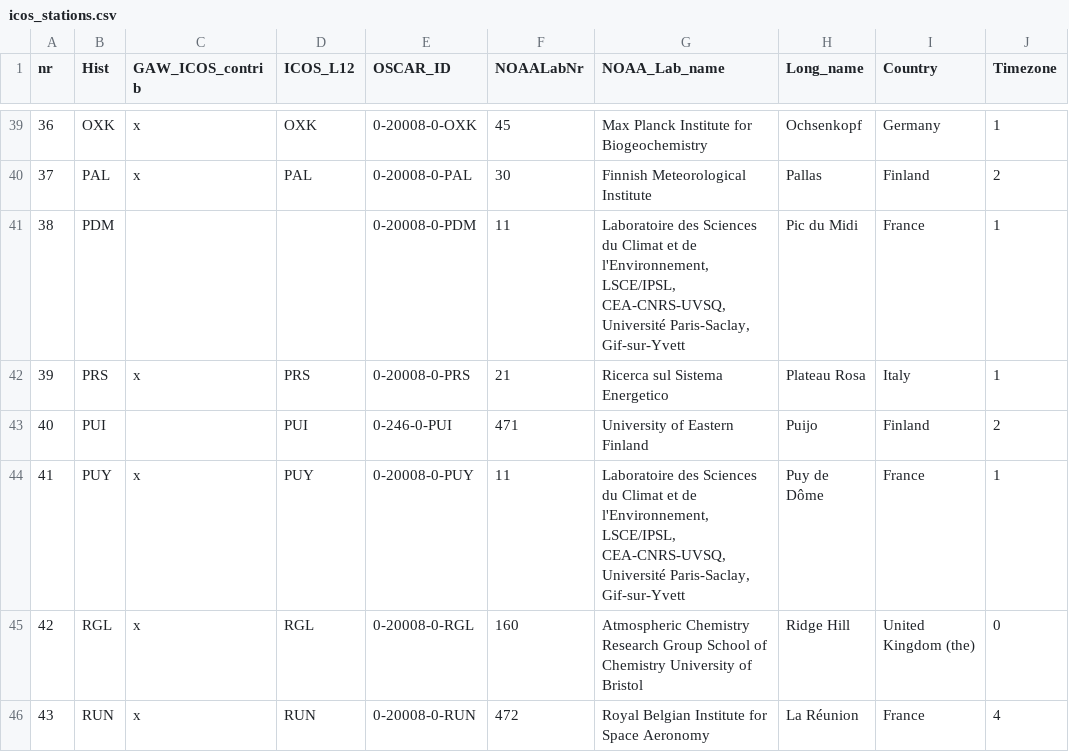
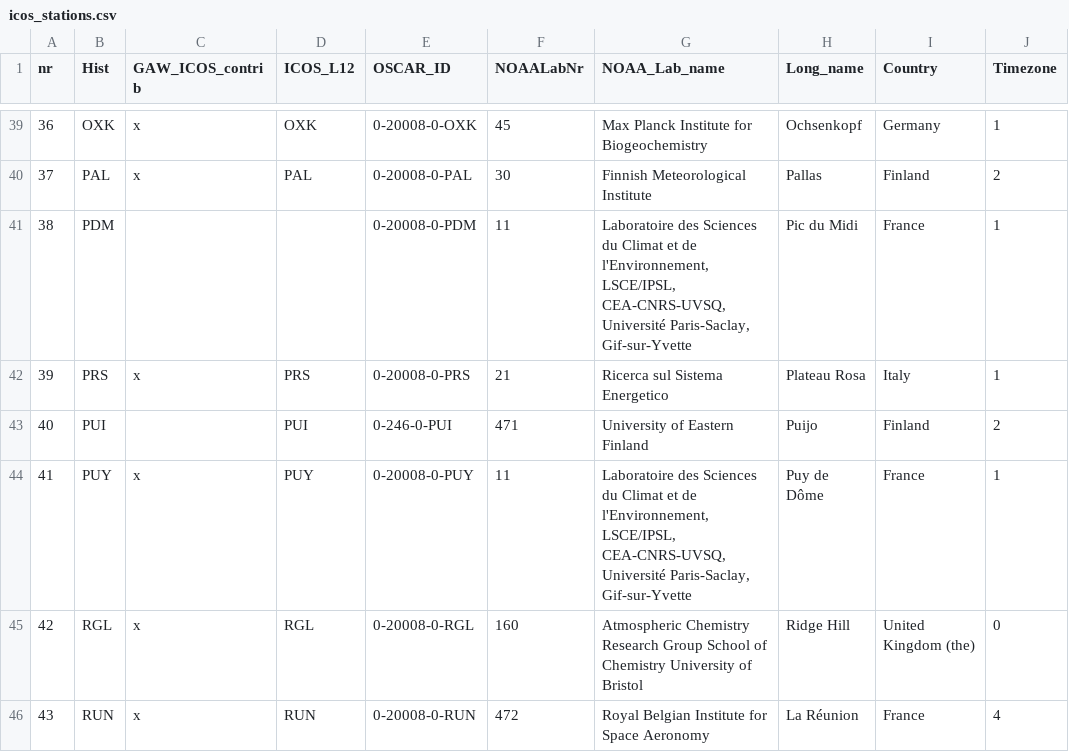
Before and after one commit to ICOS-Carbon-Portal/obspack, a CSV file: input/icos_stations.csv, drawn as a sheet; only a part is shown, gaps mark what is left out; the diff covers the shown part only; the diff names each change by its address in the sheet, - before the commit and + after, or states it on an @@ line.

Commit message:
update icos_stations.csv and lab_numbers.csv

```diff
--- a/input/icos_stations.csv
+++ b/input/icos_stations.csv
-G41 (NOAA_Lab_name): …Université Paris-Saclay, Gif-sur-Yvett
+G41 (NOAA_Lab_name): …Université Paris-Saclay, Gif-sur-Yvette
-G44 (NOAA_Lab_name): …Université Paris-Saclay, Gif-sur-Yvett
+G44 (NOAA_Lab_name): …Université Paris-Saclay, Gif-sur-Yvette
```
Also changed, not shown: 2 added rows and 9 edited cells elsewhere in this file, input/lab_numbers.csv.
